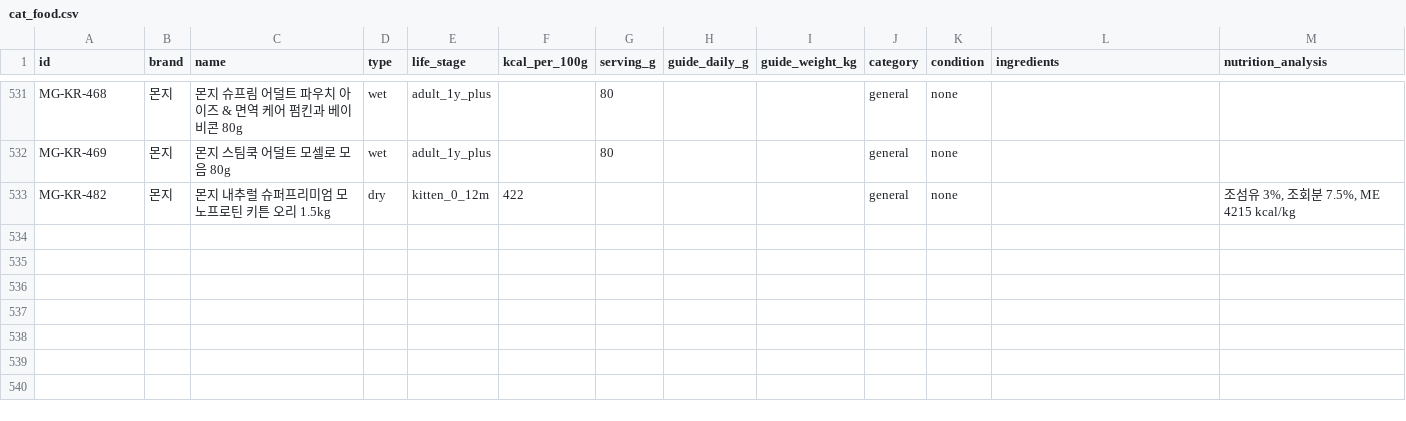
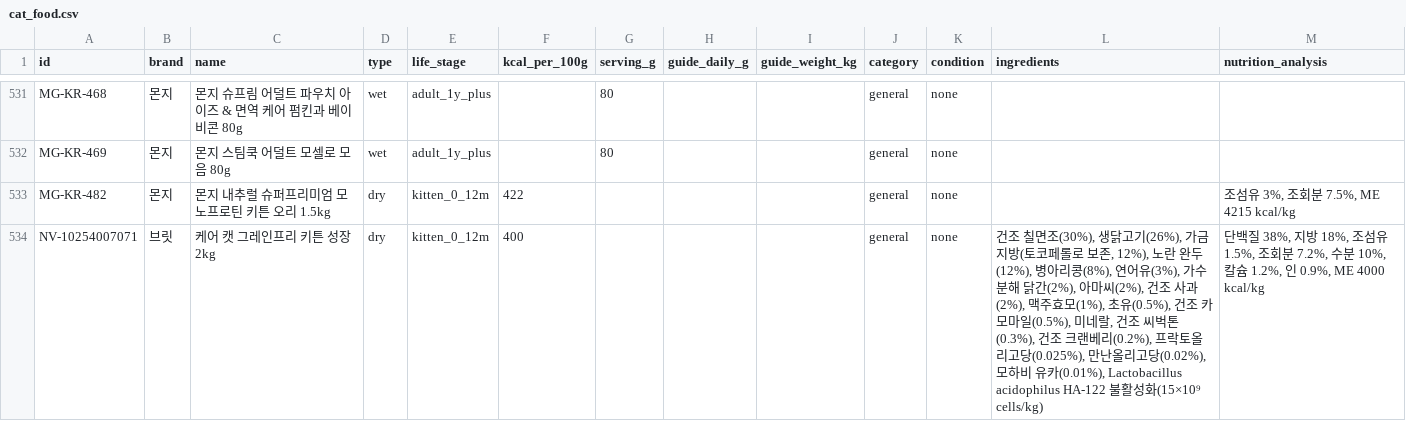
Before and after one commit to totald369/mycat, a CSV file: prisma/cat_food.csv, drawn as a sheet; only a part is shown, gaps mark what is left out; the diff names each change by its address in the sheet, - before the commit and + after, or states it on an @@ line.

```diff
--- a/prisma/cat_food.csv
+++ b/prisma/cat_food.csv
+row 534: NV-10254007071 | 브릿 | 케어 캣 그레인프리 키튼 성장 2kg | dry | kitten_0_12m | 400 |  |  |  | general | none | 건조 칠면조(30%), 생닭고기(26%), 가금 지방(토코페롤로 보존, 12%), 노란 완두(12%), 병아리콩(8%), 연어유(3%), 가수분해 닭간(2%), 아마씨(2%), 건조 사과(2%), 맥주효모(1%), 초유(0.5%), 건조 카모마일(0.5%), 미네랄, 건조 씨벅톤(0.3%), 건조 크랜베리(0.2%), 프락토올리고당(0.025%), 만난올리고당(0.02%), 모하비 유카(0.01%), Lactobacillus acidophilus HA-122 불활성화(15×10⁹ cells/kg) | 단백질 38%, 지방 18%, 조섬유 1.5%, 조회분 7.2%, 수분 10%, 칼슘 1.2%, 인 0.9%, ME 4000 kcal/kg
```
Also changed, not shown: 1 other file.
